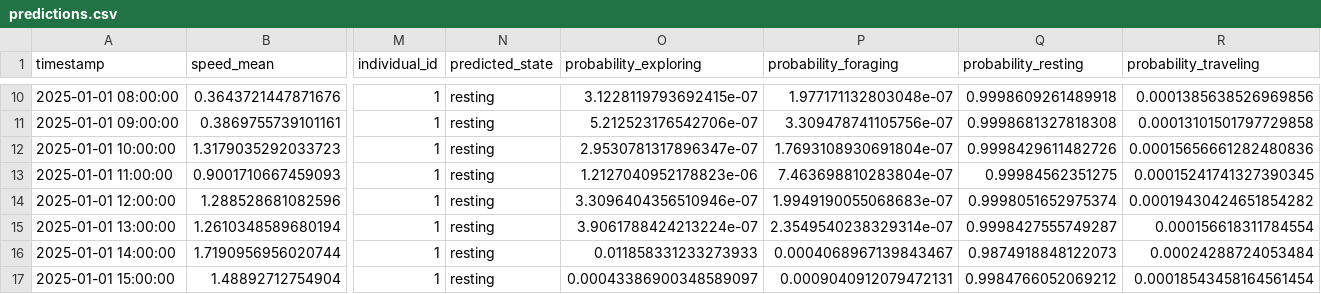
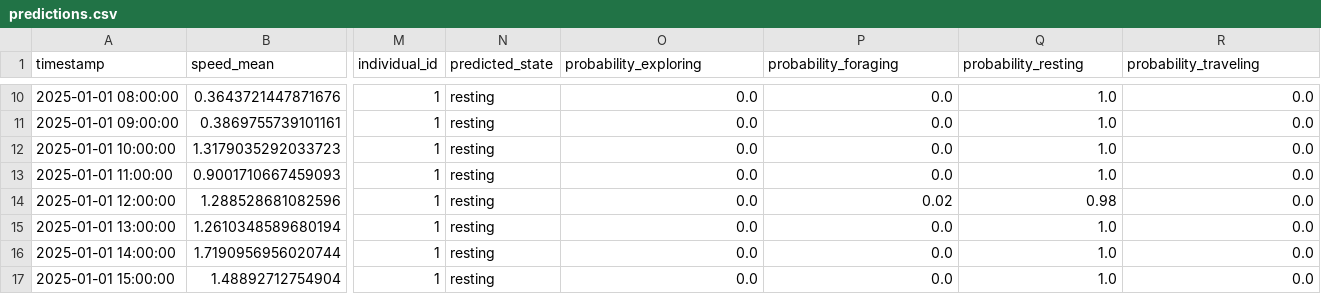
Before and after one commit to RicardoFernandes17/MLProject2024, a CSV file: data/results/predictions.csv, drawn as a sheet; only a part is shown, gaps mark what is left out; the diff covers the shown part only; the diff names each change by its address in the sheet, - before the commit and + after, or states it on an @@ line.

```diff
--- a/data/results/predictions.csv
+++ b/data/results/predictions.csv
-O10 (probability_exploring): 3.1228119793692415e-07
+O10 (probability_exploring): 0.0
-P10 (probability_foraging): 1.977171132803048e-07
+P10 (probability_foraging): 0.0
-Q10 (probability_resting): 0.9998609261489918
+Q10 (probability_resting): 1.0
-R10 (probability_traveling): 0.0001385638526969856
+R10 (probability_traveling): 0.0
-O11 (probability_exploring): 5.212523176542706e-07
+O11 (probability_exploring): 0.0
-P11 (probability_foraging): 3.309478741105756e-07
+P11 (probability_foraging): 0.0
-Q11 (probability_resting): 0.9998681327818308
+Q11 (probability_resting): 1.0
-R11 (probability_traveling): 0.00013101501797729858
+R11 (probability_traveling): 0.0
-O12 (probability_exploring): 2.9530781317896347e-07
+O12 (probability_exploring): 0.0
-P12 (probability_foraging): 1.7693108930691804e-07
+P12 (probability_foraging): 0.0
-Q12 (probability_resting): 0.9998429611482726
+Q12 (probability_resting): 1.0
-R12 (probability_traveling): 0.00015656661282480836
+R12 (probability_traveling): 0.0
-O13 (probability_exploring): 1.2127040952178823e-06
+O13 (probability_exploring): 0.0
-P13 (probability_foraging): 7.463698810283804e-07
+P13 (probability_foraging): 0.0
-Q13 (probability_resting): 0.99984562351275
+Q13 (probability_resting): 1.0
-R13 (probability_traveling): 0.00015241741327390345
+R13 (probability_traveling): 0.0
-O14 (probability_exploring): 3.3096404356510946e-07
+O14 (probability_exploring): 0.0
-P14 (probability_foraging): 1.9949190055068683e-07
+P14 (probability_foraging): 0.02
-Q14 (probability_resting): 0.9998051652975374
+Q14 (probability_resting): 0.98
-R14 (probability_traveling): 0.00019430424651854282
+R14 (probability_traveling): 0.0
-O15 (probability_exploring): 3.9061788424213224e-07
+O15 (probability_exploring): 0.0
-P15 (probability_foraging): 2.3549540238329314e-07
+P15 (probability_foraging): 0.0
-Q15 (probability_resting): 0.9998427555749287
+Q15 (probability_resting): 1.0
-R15 (probability_traveling): 0.000156618311784554
+R15 (probability_traveling): 0.0
-O16 (probability_exploring): 0.011858331233273933
+O16 (probability_exploring): 0.0
-P16 (probability_foraging): 0.0004068967139843467
+P16 (probability_foraging): 0.0
-Q16 (probability_resting): 0.9874918848122073
+Q16 (probability_resting): 1.0
-R16 (probability_traveling): 0.00024288724053484
+R16 (probability_traveling): 0.0
-O17 (probability_exploring): 0.00043386900348589097
+O17 (probability_exploring): 0.0
-P17 (probability_foraging): 0.0009040912079472131
+P17 (probability_foraging): 0.0
-Q17 (probability_resting): 0.9984766052069212
+Q17 (probability_resting): 1.0
-R17 (probability_traveling): 0.00018543458164561454
+R17 (probability_traveling): 0.0
```
Also changed, not shown: 97 edited cells elsewhere in this file, 10 other files.
